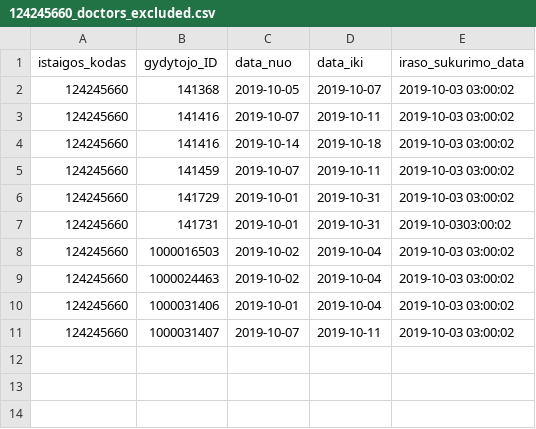
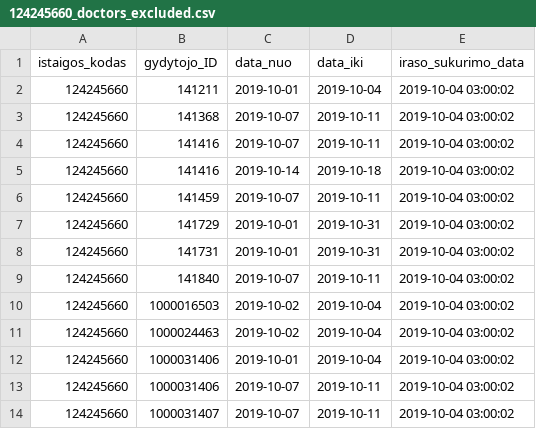
Before and after one commit to vilnius/seskines-poliklinika, a CSV file: 124245660_doctors_excluded.csv, drawn as a sheet.

```diff
--- a/124245660_doctors_excluded.csv
+++ b/124245660_doctors_excluded.csv
@@ -1,11 +1,14 @@
 istaigos_kodas;gydytojo_ID;data_nuo;data_iki;iraso_sukurimo_data
-124245660;141368;2019-10-05;2019-10-07;2019-10-03 03:00:02
-124245660;141416;2019-10-07;2019-10-11;2019-10-03 03:00:02
-124245660;141416;2019-10-14;2019-10-18;2019-10-03 03:00:02
-124245660;141459;2019-10-07;2019-10-11;2019-10-03 03:00:02
-124245660;141729;2019-10-01;2019-10-31;2019-10-03 03:00:02
-124245660;141731;2019-10-01;2019-10-31;2019-10-0303:00:02
-124245660;1000016503;2019-10-02;2019-10-04;2019-10-03 03:00:02
-124245660;1000024463;2019-10-02;2019-10-04;2019-10-03 03:00:02
-124245660;1000031406;2019-10-01;2019-10-04;2019-10-03 03:00:02
-124245660;1000031407;2019-10-07;2019-10-11;2019-10-03 03:00:02
+124245660;141211;2019-10-01;2019-10-04;2019-10-04 03:00:02
+124245660;141368;2019-10-07;2019-10-11;2019-10-04 03:00:02
+124245660;141416;2019-10-07;2019-10-11;2019-10-04 03:00:02
+124245660;141416;2019-10-14;2019-10-18;2019-10-04 03:00:02
+124245660;141459;2019-10-07;2019-10-11;2019-10-04 03:00:02
+124245660;141729;2019-10-01;2019-10-31;2019-10-04 03:00:02
+124245660;141731;2019-10-01;2019-10-31;2019-10-04 03:00:02
+124245660;141840;2019-10-07;2019-10-11;2019-10-04 03:00:02
+124245660;1000016503;2019-10-02;2019-10-04;2019-10-04 03:00:02
+124245660;1000024463;2019-10-02;2019-10-04;2019-10-04 03:00:02
+124245660;1000031406;2019-10-01;2019-10-04;2019-10-04 03:00:02
+124245660;1000031406;2019-10-07;2019-10-11;2019-10-04 03:00:02
+124245660;1000031407;2019-10-07;2019-10-11;2019-10-04 03:00:02
```
Also changed, not shown: 124245660_family_doctors_list.csv, 1 other file.
